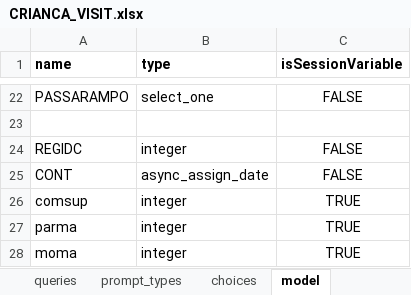
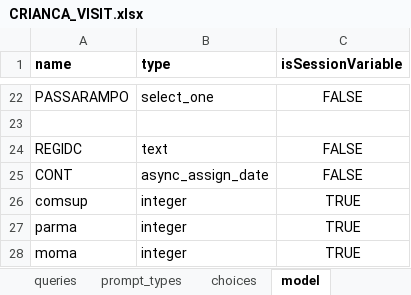
Before and after one commit to BandimHealthProject/EqM, an Excel workbook: app/config/tables/CRIANCA_VISIT/forms/CRIANCA_VISIT/CRIANCA_VISIT.xlsx, sheet model, drawn as a sheet; only a part is shown, gaps mark what is left out; values as stored, in another font and other column widths than the file's, no borders; the diff names each change by its address in the sheet, - before the commit and + after, or states it on an @@ line.

```diff
--- a/app/config/tables/CRIANCA_VISIT/forms/CRIANCA_VISIT/CRIANCA_VISIT.xlsx (sheet model)
+++ b/app/config/tables/CRIANCA_VISIT/forms/CRIANCA_VISIT/CRIANCA_VISIT.xlsx (sheet model)
-B24 (type): integer
+B24 (type): text
```
Also changed, not shown: 7 other files.
